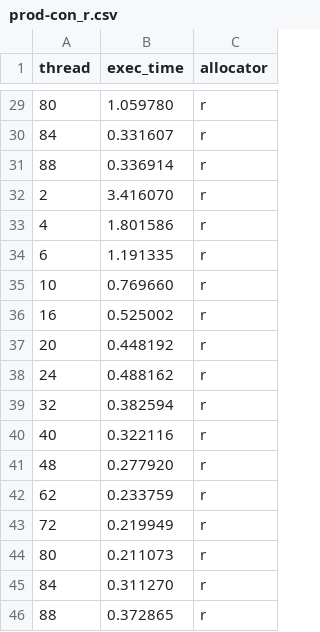
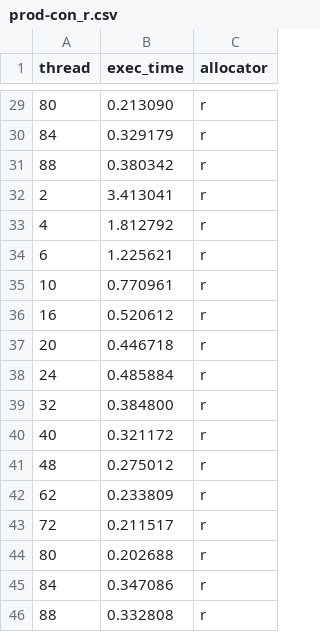
Before and after one commit to urcs-sync/ralloc, a CSV file: data/prod-con/prod-con_r.csv, drawn as a sheet; only a part is shown, gaps mark what is left out; the diff covers the shown part only.

```diff
--- a/data/prod-con/prod-con_r.csv
+++ b/data/prod-con/prod-con_r.csv
@@ -29,18 +29,18 @@ thread,exec_time,allocator
-80,1.059780,r
-84,0.331607,r
-88,0.336914,r
-2,3.416070,r
-4,1.801586,r
-6,1.191335,r
-10,0.769660,r
-16,0.525002,r
-20,0.448192,r
-24,0.488162,r
-32,0.382594,r
-40,0.322116,r
-48,0.277920,r
-62,0.233759,r
-72,0.219949,r
-80,0.211073,r
-84,0.311270,r
-88,0.372865,r
+80,0.213090,r
+84,0.329179,r
+88,0.380342,r
+2,3.413041,r
+4,1.812792,r
+6,1.225621,r
+10,0.770961,r
+16,0.520612,r
+20,0.446718,r
+24,0.485884,r
+32,0.384800,r
+40,0.321172,r
+48,0.275012,r
+62,0.233809,r
+72,0.211517,r
+80,0.202688,r
+84,0.347086,r
+88,0.332808,r
```
Also changed, not shown: 27 edited cells elsewhere in this file, data/prod-con/prod-con_lr.csv.
